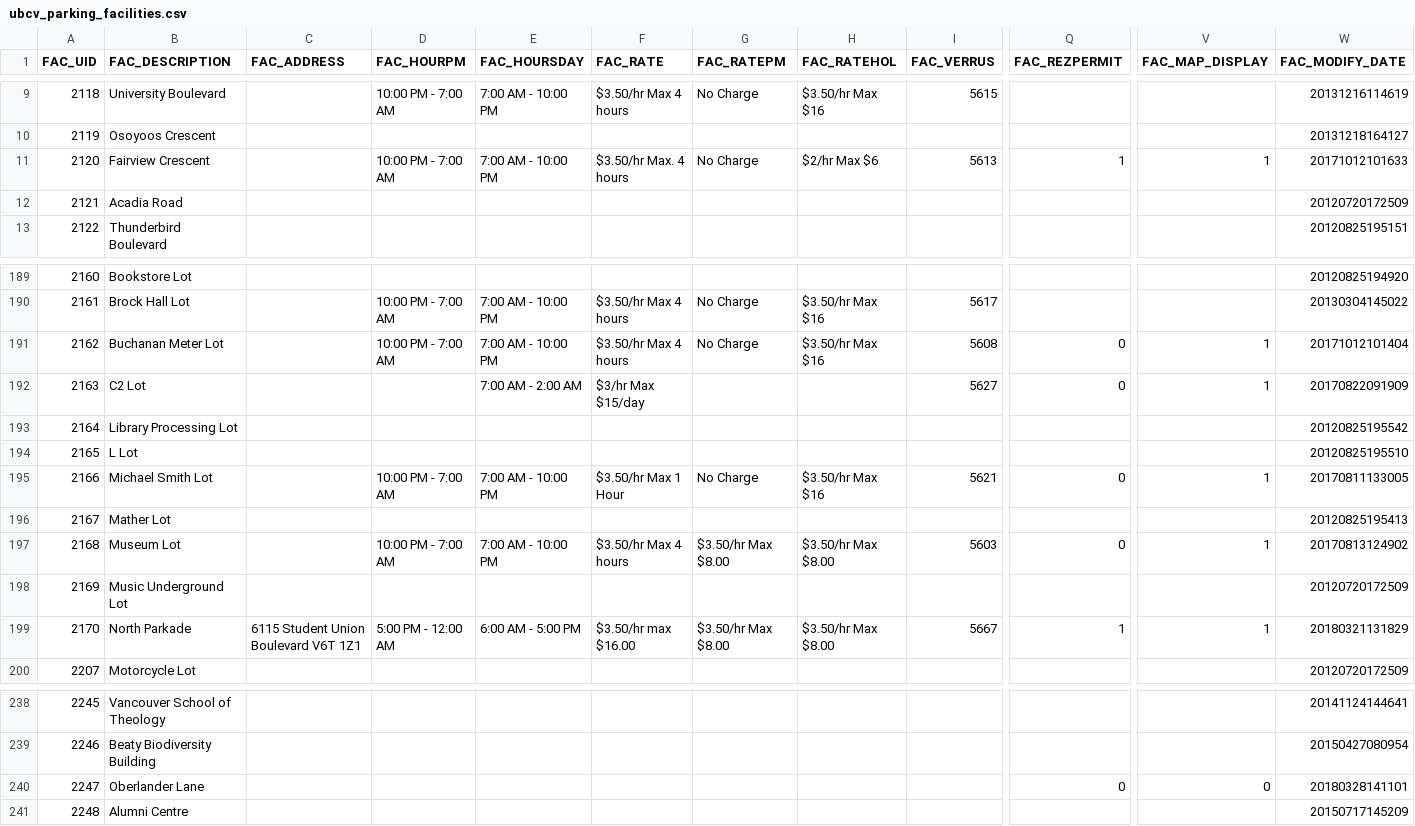
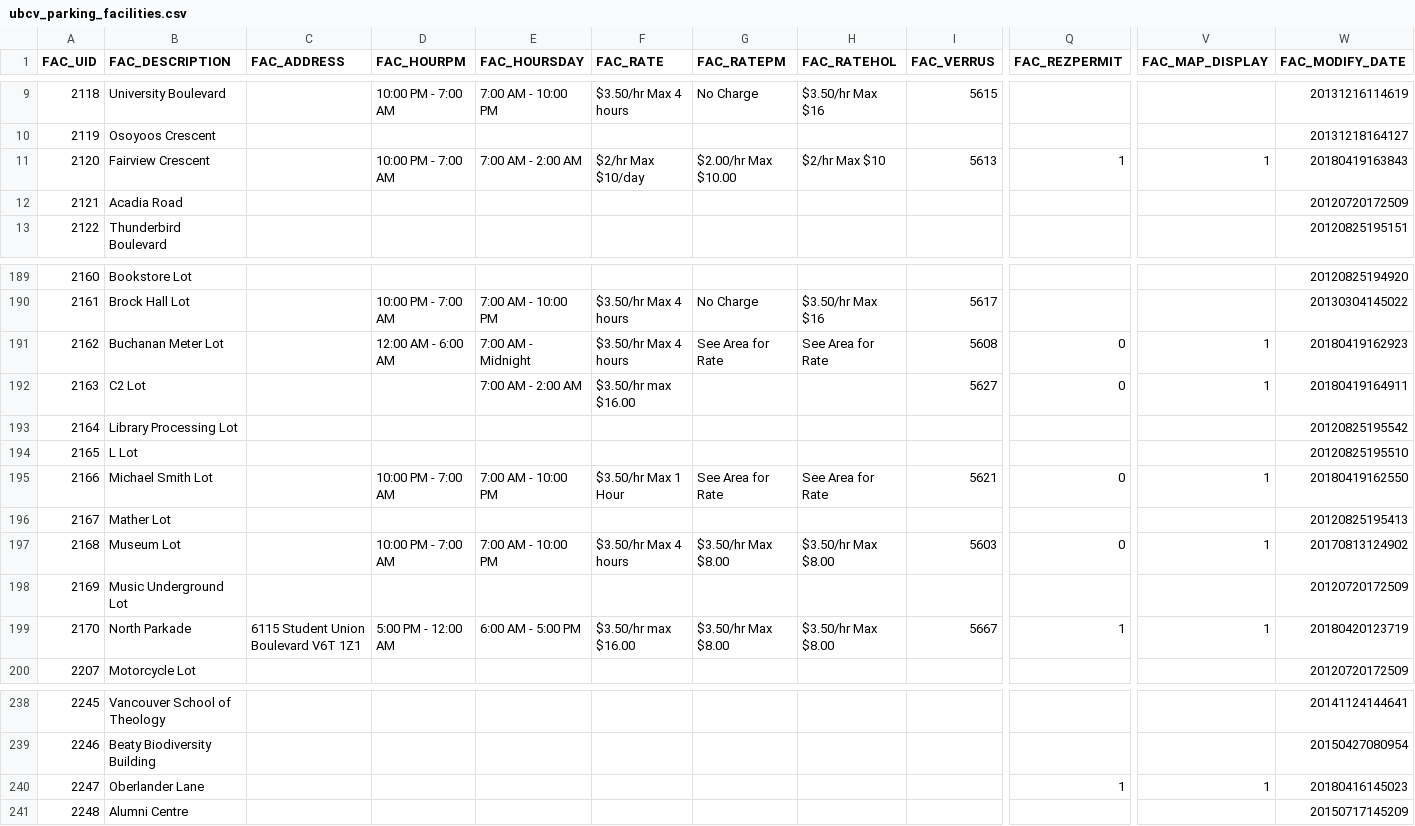
Before and after one commit to UBCGeodata/ubcv-parking, a CSV file: csv/ubcv_parking_facilities.csv, drawn as a sheet; only a part is shown, gaps mark what is left out; the diff names each change by its address in the sheet, - before the commit and + after, or states it on an @@ line.

```diff
--- a/csv/ubcv_parking_facilities.csv
+++ b/csv/ubcv_parking_facilities.csv
-E11 (FAC_HOURSDAY): 7:00 AM - 10:00 PM
+E11 (FAC_HOURSDAY): 7:00 AM - 2:00 AM
-F11 (FAC_RATE): $3.50/hr Max. 4 hours
+F11 (FAC_RATE): $2/hr Max $10/day
-G11 (FAC_RATEPM): No Charge
+G11 (FAC_RATEPM): $2.00/hr Max $10.00
-H11 (FAC_RATEHOL): $2/hr Max $6
+H11 (FAC_RATEHOL): $2/hr Max $10
-W11 (FAC_MODIFY_DATE): 20171012101633
+W11 (FAC_MODIFY_DATE): 20180419163843
-D191 (FAC_HOURPM): 10:00 PM - 7:00 AM
+D191 (FAC_HOURPM): 12:00 AM - 6:00 AM
-E191 (FAC_HOURSDAY): 7:00 AM - 10:00 PM
+E191 (FAC_HOURSDAY): 7:00 AM - Midnight
-G191 (FAC_RATEPM): No Charge
+G191 (FAC_RATEPM): See Area for Rate
-H191 (FAC_RATEHOL): $3.50/hr Max $16
+H191 (FAC_RATEHOL): See Area for Rate
-W191 (FAC_MODIFY_DATE): 20171012101404
+W191 (FAC_MODIFY_DATE): 20180419162923
-F192 (FAC_RATE): $3/hr Max $15/day
+F192 (FAC_RATE): $3.50/hr max $16.00
-W192 (FAC_MODIFY_DATE): 20170822091909
+W192 (FAC_MODIFY_DATE): 20180419164911
-G195 (FAC_RATEPM): No Charge
+G195 (FAC_RATEPM): See Area for Rate
-H195 (FAC_RATEHOL): $3.50/hr Max $16
+H195 (FAC_RATEHOL): See Area for Rate
-W195 (FAC_MODIFY_DATE): 20170811133005
+W195 (FAC_MODIFY_DATE): 20180419162550
-W199 (FAC_MODIFY_DATE): 20180321131829
+W199 (FAC_MODIFY_DATE): 20180420123719
-Q240 (FAC_REZPERMIT): 0
+Q240 (FAC_REZPERMIT): 1
-V240 (FAC_MAP_DISPLAY): 0
+V240 (FAC_MAP_DISPLAY): 1
-W240 (FAC_MODIFY_DATE): 20180328141101
+W240 (FAC_MODIFY_DATE): 20180416145023
```
Also changed, not shown: 2 other files.
